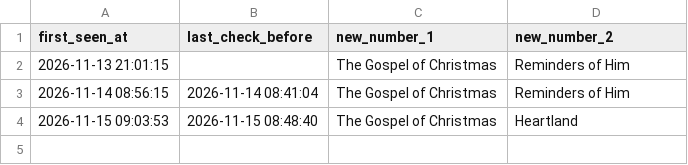
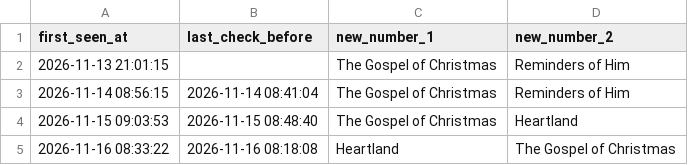
Before and after one commit to tzappy8/kalshi-netflix-data2, a CSV file: data/update_times.csv, drawn as a sheet.

Commit message:
update update_times.csv 2026-11-16 08:33:25

```diff
--- a/data/update_times.csv
+++ b/data/update_times.csv
@@ -4 +4,2 @@ first_seen_at,last_check_before,new_number_1,new_number_2
 2026-11-15 09:03:53,2026-11-15 08:48:40,The Gospel of Christmas,Heartland
+2026-11-16 08:33:22,2026-11-16 08:18:08,Heartland,The Gospel of Christmas
```
